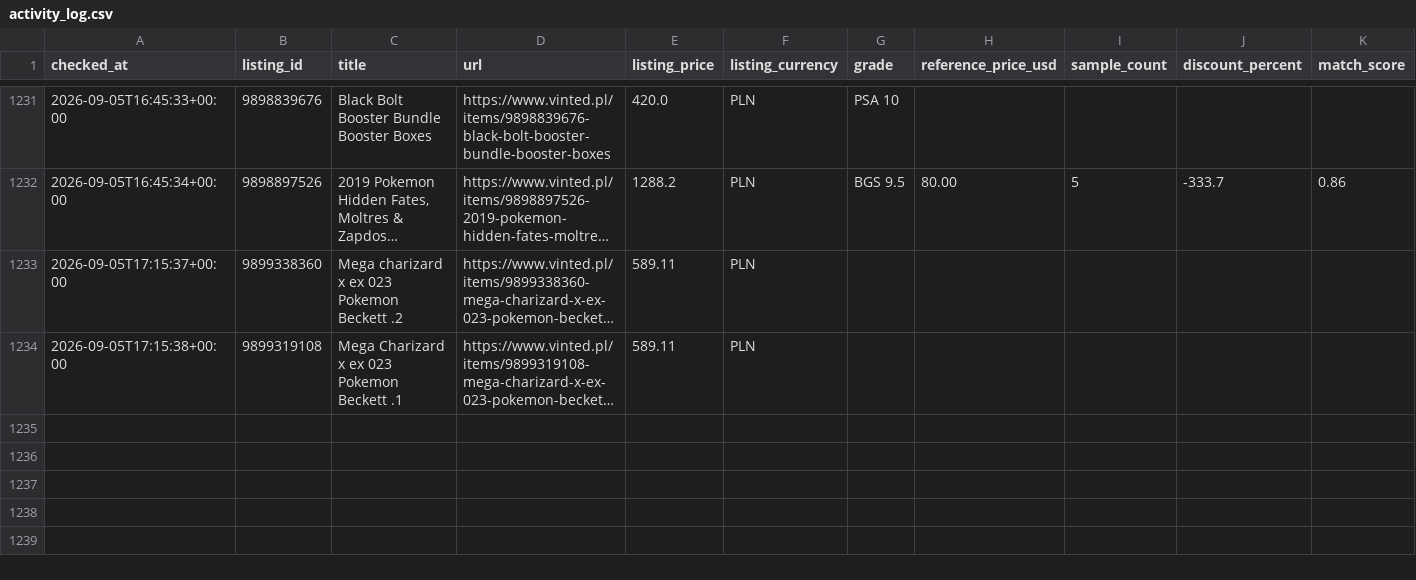
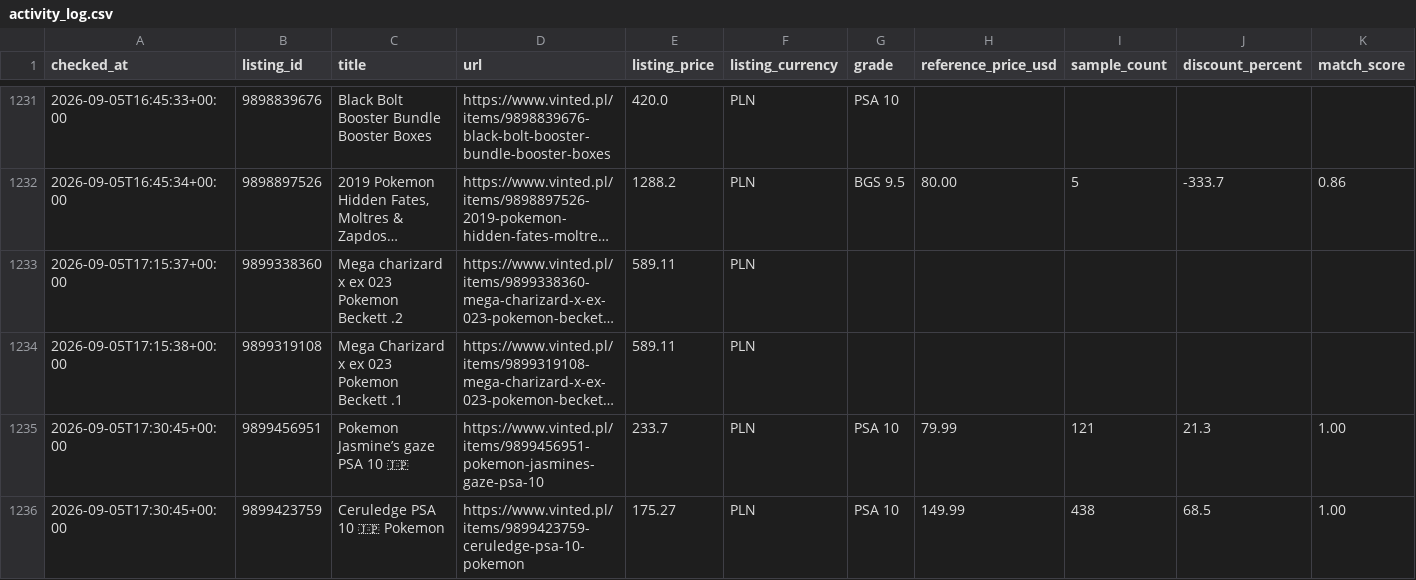
Before and after one commit to MikolajSmith/vinted-psa-bot, a CSV file: activity_log.csv, drawn as a sheet; only a part is shown, gaps mark what is left out; long unchanged cells end in …; rows hold the shown columns only; the diff names each change by its address in the sheet, - before the commit and + after, or states it on an @@ line.

```diff
--- a/activity_log.csv
+++ b/activity_log.csv
+row 1235: 2026-09-05T17:30:45+00:00 | 9899456951 | Pokemon Jasmine’s gaze PSA 10 🇯🇵 | https://www.vinted.pl/items/9899456951-pokemon-jasmines-gaze-psa-10 | 233.7 | PLN | PSA 10 | 79.99 | 121 | 21.3 | 1.00
+row 1236: 2026-09-05T17:30:45+00:00 | 9899423759 | Ceruledge PSA 10 🇯🇵 Pokemon | https://www.vinted.pl/items/9899423759-ceruledge-psa-10-pokemon | 175.27 | PLN | PSA 10 | 149.99 | 438 | 68.5 | 1.00
```
Also changed, not shown: 1 other file.
